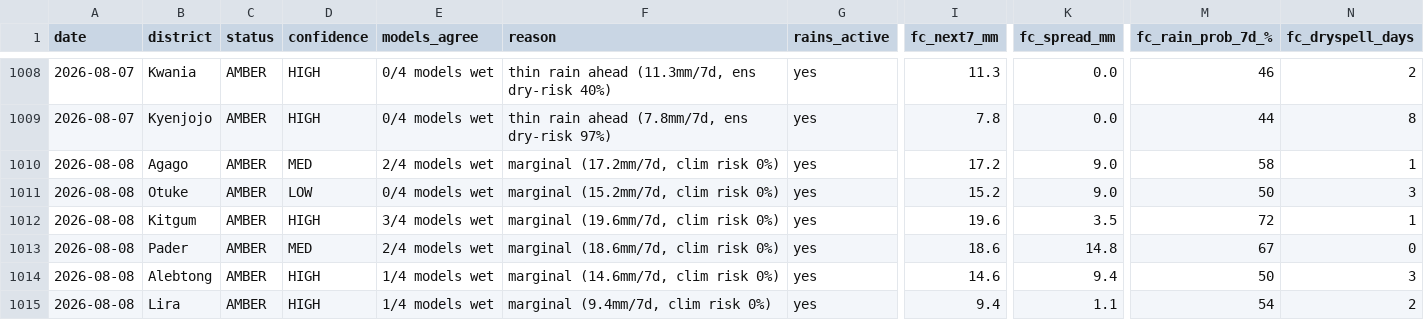
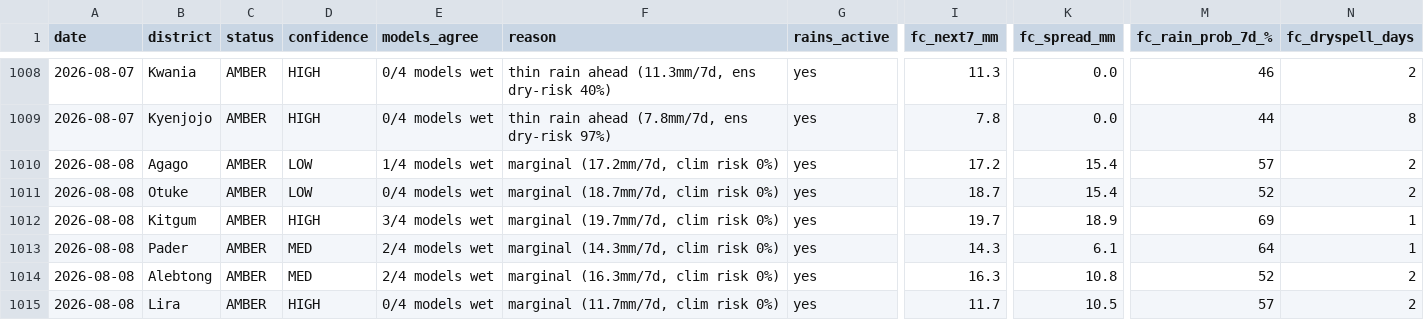
Before and after one commit to quinn-Uganda/planting-monitor, a CSV file: planting_monitor_out/history.csv, drawn as a sheet; only a part is shown, gaps mark what is left out; the diff covers the shown part only; the diff names each change by its address in the sheet, - before the commit and + after, or states it on an @@ line.

```diff
--- a/planting_monitor_out/history.csv
+++ b/planting_monitor_out/history.csv
-D1010 (confidence): MED
+D1010 (confidence): LOW
-E1010 (models_agree): 2/4 models wet
+E1010 (models_agree): 1/4 models wet
-K1010:K1011 (fc_spread_mm): 9.0
+K1010:K1011 (fc_spread_mm): 15.4
-M1010 (fc_rain_prob_7d_%): 58
+M1010 (fc_rain_prob_7d_%): 57
-N1010 (fc_dryspell_days): 1
+N1010 (fc_dryspell_days): 2
-F1011 (reason): marginal (15.2mm/7d, clim risk 0%)
+F1011 (reason): marginal (18.7mm/7d, clim risk 0%)
-I1011 (fc_next7_mm): 15.2
+I1011 (fc_next7_mm): 18.7
-M1011 (fc_rain_prob_7d_%): 50
+M1011 (fc_rain_prob_7d_%): 52
-N1011 (fc_dryspell_days): 3
+N1011 (fc_dryspell_days): 2
-F1012 (reason): marginal (19.6mm/7d, clim risk 0%)
+F1012 (reason): marginal (19.7mm/7d, clim risk 0%)
-I1012 (fc_next7_mm): 19.6
+I1012 (fc_next7_mm): 19.7
-K1012 (fc_spread_mm): 3.5
+K1012 (fc_spread_mm): 18.9
-M1012 (fc_rain_prob_7d_%): 72
+M1012 (fc_rain_prob_7d_%): 69
-F1013 (reason): marginal (18.6mm/7d, clim risk 0%)
+F1013 (reason): marginal (14.3mm/7d, clim risk 0%)
-I1013 (fc_next7_mm): 18.6
+I1013 (fc_next7_mm): 14.3
-K1013 (fc_spread_mm): 14.8
+K1013 (fc_spread_mm): 6.1
-M1013 (fc_rain_prob_7d_%): 67
+M1013 (fc_rain_prob_7d_%): 64
-N1013 (fc_dryspell_days): 0
+N1013 (fc_dryspell_days): 1
-D1014 (confidence): HIGH
+D1014 (confidence): MED
-E1014 (models_agree): 1/4 models wet
+E1014 (models_agree): 2/4 models wet
-F1014 (reason): marginal (14.6mm/7d, clim risk 0%)
+F1014 (reason): marginal (16.3mm/7d, clim risk 0%)
-I1014 (fc_next7_mm): 14.6
+I1014 (fc_next7_mm): 16.3
-K1014 (fc_spread_mm): 9.4
+K1014 (fc_spread_mm): 10.8
-M1014 (fc_rain_prob_7d_%): 50
+M1014 (fc_rain_prob_7d_%): 52
-N1014 (fc_dryspell_days): 3
+N1014 (fc_dryspell_days): 2
-E1015 (models_agree): 1/4 models wet
+E1015 (models_agree): 0/4 models wet
-F1015 (reason): marginal (9.4mm/7d, clim risk 0%)
+F1015 (reason): marginal (11.7mm/7d, clim risk 0%)
-I1015 (fc_next7_mm): 9.4
+I1015 (fc_next7_mm): 11.7
-K1015 (fc_spread_mm): 1.1
+K1015 (fc_spread_mm): 10.5
-M1015 (fc_rain_prob_7d_%): 54
+M1015 (fc_rain_prob_7d_%): 57
```
Also changed, not shown: 69 edited cells elsewhere in this file, planting_monitor_out/status_today.csv, 4 other files.
